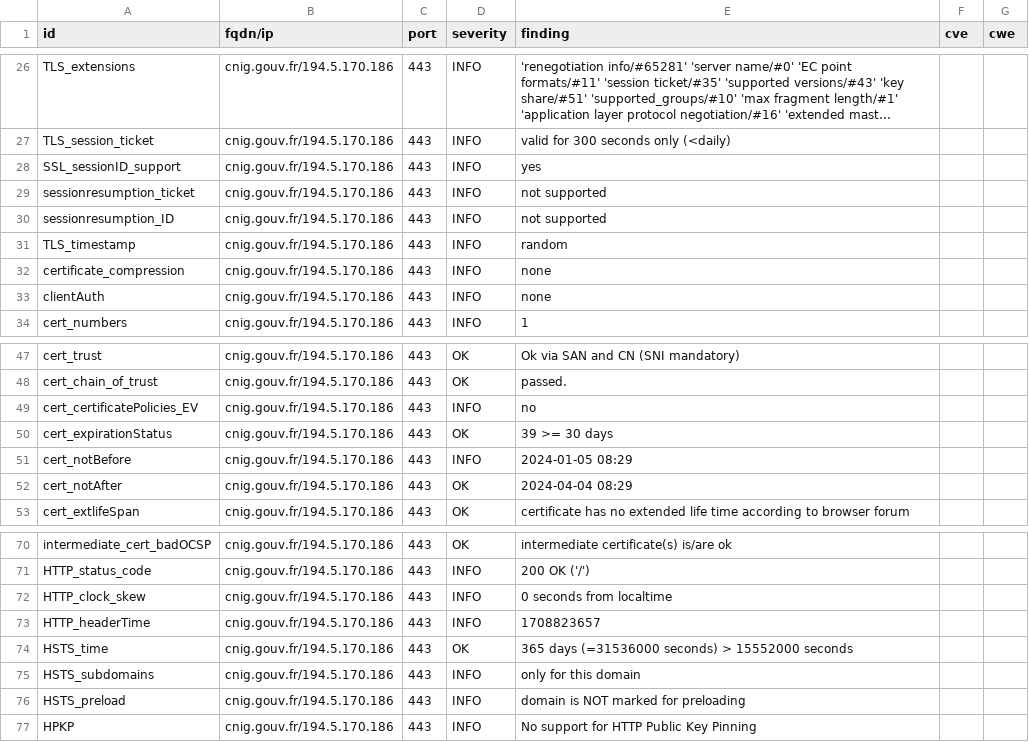
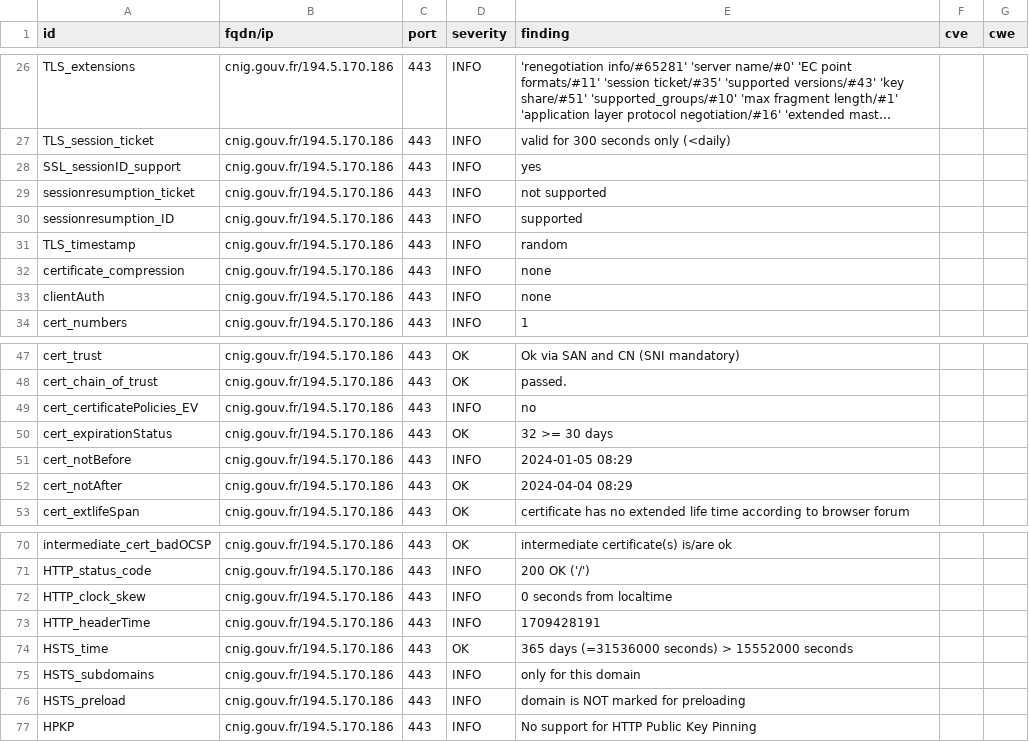
Before and after one commit to MTES-MCT/CGDD-BUN, a CSV file: results/aHR0cDovL2NuaWcuZ291di5mcg==/testssl.csv, drawn as a sheet; only a part is shown, gaps mark what is left out; long unchanged cells end in ….

```diff
--- a/results/aHR0cDovL2NuaWcuZ291di5mcg==/testssl.csv
+++ b/results/aHR0cDovL2NuaWcuZ291di5mcg==/testssl.csv
@@ -29,3 +29,3 @@
 "sessionresumption_ticket","cnig.gouv.fr/194.5.170.186","443","INFO","not supported","",""
-"sessionresumption_ID","cnig.gouv.fr/194.5.170.186","443","INFO","not supported","",""
+"sessionresumption_ID","cnig.gouv.fr/194.5.170.186","443","INFO","supported","",""
 "TLS_timestamp","cnig.gouv.fr/194.5.170.186","443","INFO","random","",""
@@ -49,3 +49,3 @@
 "cert_certificatePolicies_EV","cnig.gouv.fr/194.5.170.186","443","INFO","no","",""
-"cert_expirationStatus","cnig.gouv.fr/194.5.170.186","443","OK","39 >= 30 days","",""
+"cert_expirationStatus","cnig.gouv.fr/194.5.170.186","443","OK","32 >= 30 days","",""
 "cert_notBefore","cnig.gouv.fr/194.5.170.186","443","INFO","2024-01-05 08:29","",""
@@ -72,3 +72,3 @@
 "HTTP_clock_skew","cnig.gouv.fr/194.5.170.186","443","INFO","0 seconds from localtime","",""
-"HTTP_headerTime","cnig.gouv.fr/194.5.170.186","443","INFO","1708823657","",""
+"HTTP_headerTime","cnig.gouv.fr/194.5.170.186","443","INFO","1709428191","",""
 "HSTS_time","cnig.gouv.fr/194.5.170.186","443","OK","365 days (=31536000 seconds) > 15552000 seconds","",""
```
Also changed, not shown: 8 other files.
